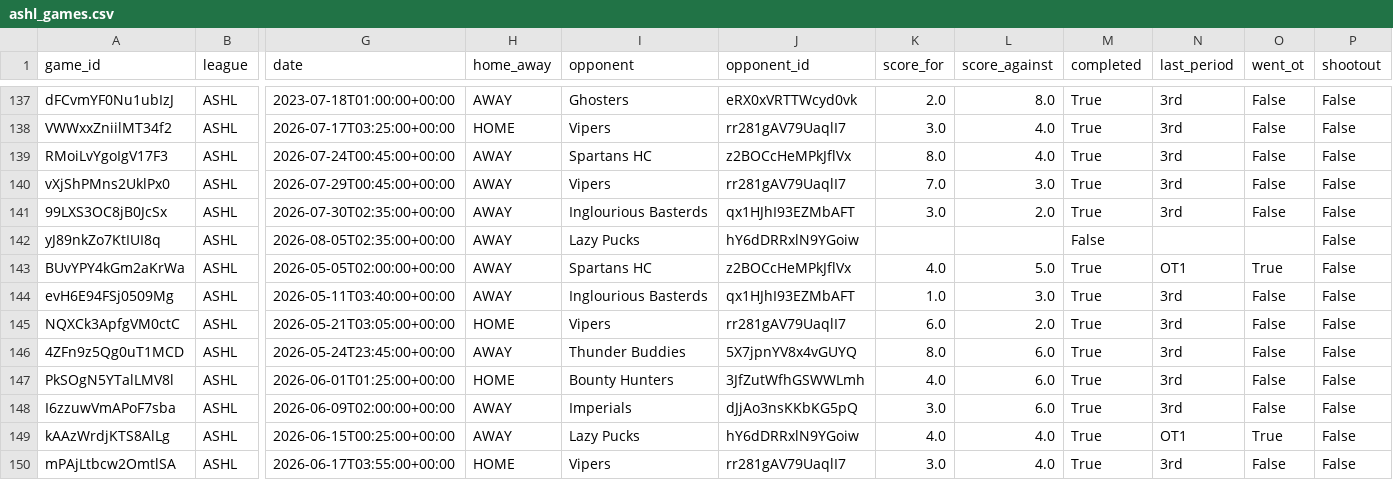
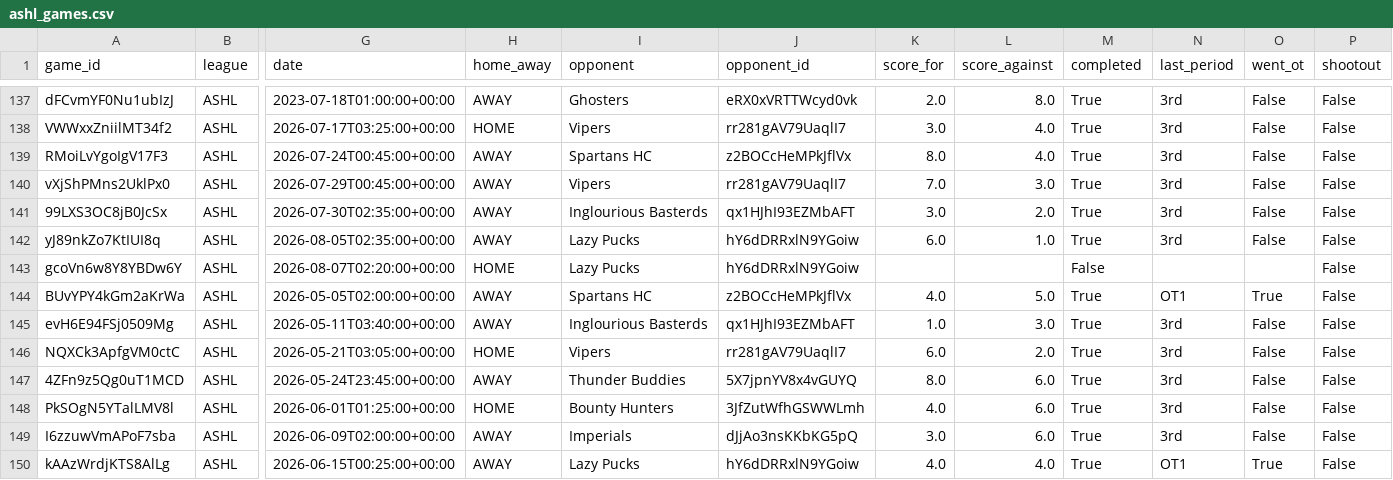
Before and after one commit to sw1nd3n/govs-games, a CSV file: ashl_games.csv, drawn as a sheet; only a part is shown, gaps mark what is left out; the shorter side is filled out with more unchanged rows; rows hold the shown columns only; the diff names each change by its address in the sheet, - before the commit and + after, or states it on an @@ line.

```diff
--- a/ashl_games.csv
+++ b/ashl_games.csv
-K142 (score_for): (empty)
+K142 (score_for): 6.0
-L142 (score_against): (empty)
+L142 (score_against): 1.0
-M142 (completed): False
+M142 (completed): True
-N142 (last_period): (empty)
+N142 (last_period): 3rd
-O142 (went_ot): (empty)
+O142 (went_ot): False
+row 143: gcoVn6w8Y8YBDw6Y | ASHL | 2026-08-07T02:20:00+00:00 | HOME | Lazy Pucks | hY6dDRRxlN9YGoiw |  |  | False |  |  | False
```
Also changed, not shown: ashl_game_goalie_stats.csv, ashl_game_player_stats.csv, 3 other files.
